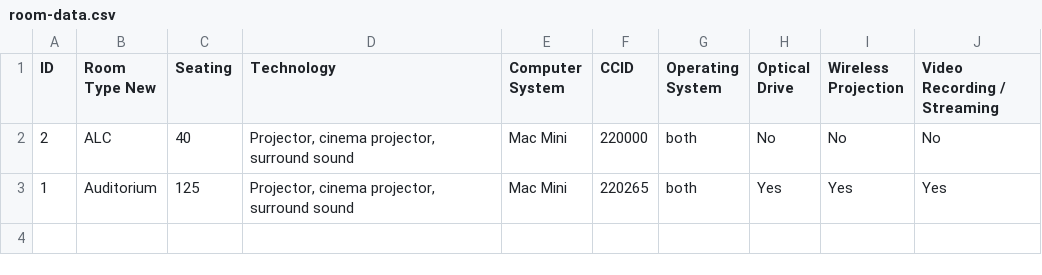
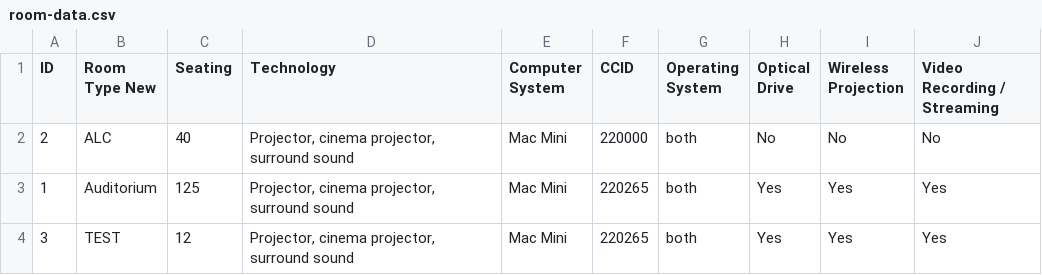
Before and after one commit to trstones/Classroom-360, a CSV file: room-data.csv, drawn as a sheet; the diff names each change by its address in the sheet, - before the commit and + after, or states it on an @@ line.

Commit message:
Update room-data.csv

```diff
--- a/room-data.csv
+++ b/room-data.csv
+row 4: 3 | TEST | 12 | Projector, cinema projector, surround sound | Mac Mini | 220265 | both | Yes | Yes | Yes
```
